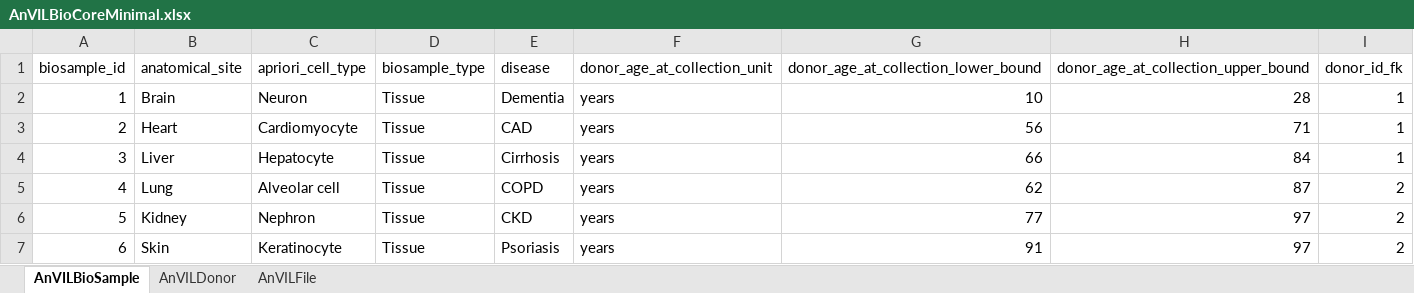
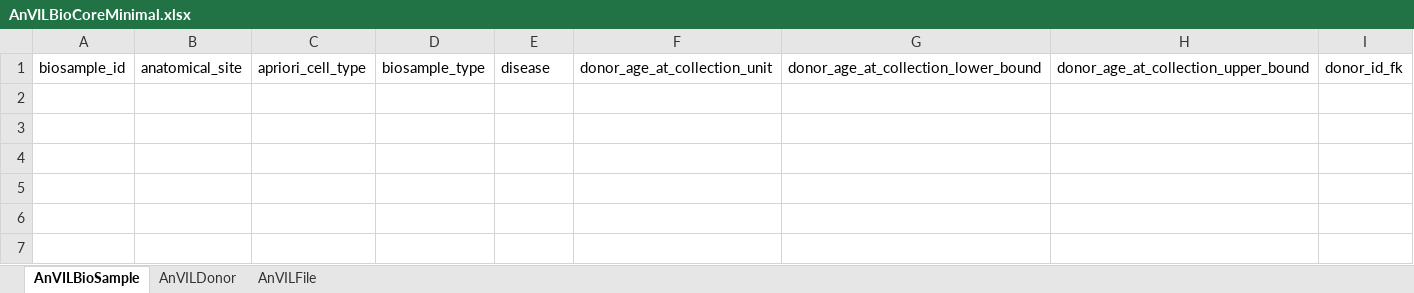
Before and after one commit to DataBiosphere/biocore-data-model, an Excel workbook: content/excel/AnVILBioCoreMinimal.xlsx, sheet AnVILBioSample, drawn as a sheet; values as stored, in another font and other column widths than the file's, no borders; the diff names each change by its address in the sheet, - before the commit and + after, or states it on an @@ line.

```diff
--- a/content/excel/AnVILBioCoreMinimal.xlsx (sheet AnVILBioSample)
+++ b/content/excel/AnVILBioCoreMinimal.xlsx (sheet AnVILBioSample)
-row 2: 1 | Brain | Neuron | Tissue | Dementia | years | 10 | 28 | 1
-row 3: 2 | Heart | Cardiomyocyte | Tissue | CAD | years | 56 | 71 | 1
-row 4: 3 | Liver | Hepatocyte | Tissue | Cirrhosis | years | 66 | 84 | 1
-row 5: 4 | Lung | Alveolar cell | Tissue | COPD | years | 62 | 87 | 2
-row 6: 5 | Kidney | Nephron | Tissue | CKD | years | 77 | 97 | 2
-row 7: 6 | Skin | Keratinocyte | Tissue | Psoriasis | years | 91 | 97 | 2
```
Also changed, not shown: sheet AnVILFile, sheet AnVILDonor, 6 other files.
